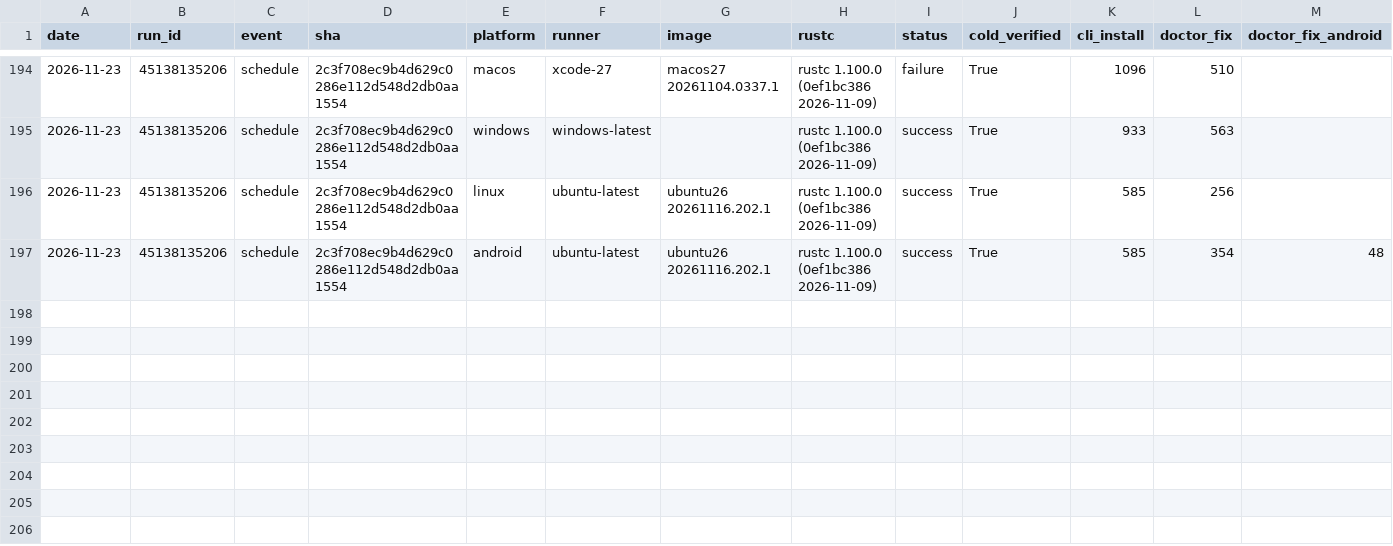
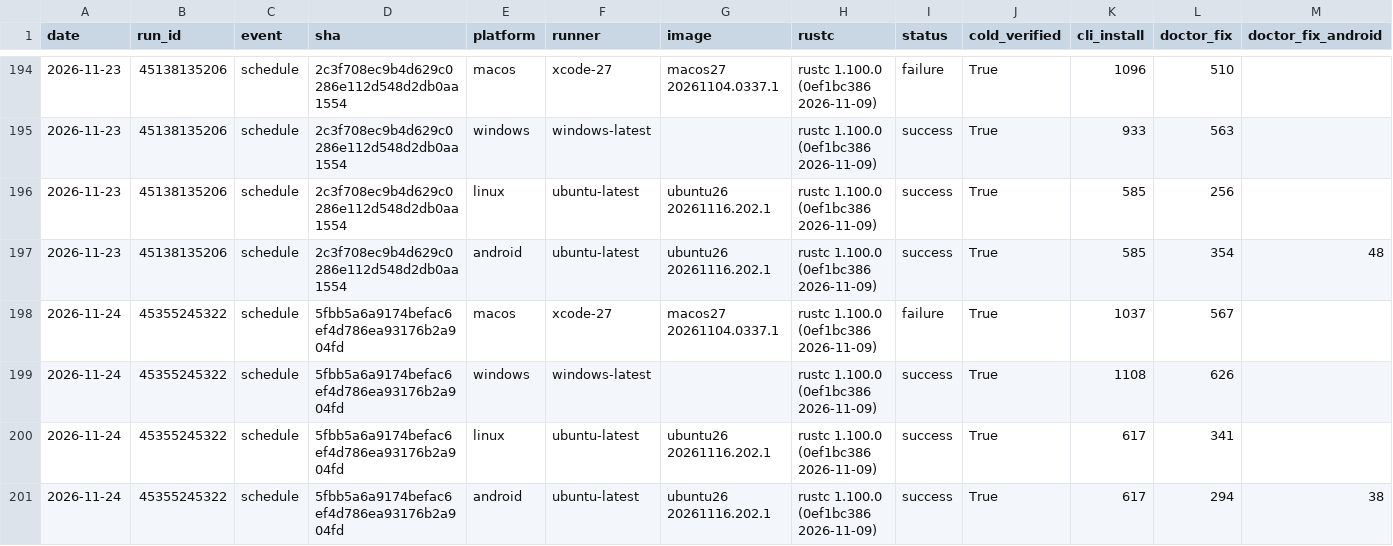
Before and after one commit to water-rs/waterui, a CSV file: cli-e2e/history.csv, drawn as a sheet; only a part is shown, gaps mark what is left out; rows hold the shown columns only; the diff names each change by its address in the sheet, - before the commit and + after, or states it on an @@ line.

```diff
--- a/cli-e2e/history.csv
+++ b/cli-e2e/history.csv
+row 198: 2026-11-24 | 45355245322 | schedule | 5fbb5a6a9174befac6ef4d786ea93176b2a904fd | macos | xcode-27 | macos27 20261104.0337.1 | rustc 1.100.0 (0ef1bc386 2026-11-09) | failure | True | 1037 | 567
+row 199: 2026-11-24 | 45355245322 | schedule | 5fbb5a6a9174befac6ef4d786ea93176b2a904fd | windows | windows-latest |  | rustc 1.100.0 (0ef1bc386 2026-11-09) | success | True | 1108 | 626
+row 200: 2026-11-24 | 45355245322 | schedule | 5fbb5a6a9174befac6ef4d786ea93176b2a904fd | linux | ubuntu-latest | ubuntu26 20261116.202.1 | rustc 1.100.0 (0ef1bc386 2026-11-09) | success | True | 617 | 341
+row 201: 2026-11-24 | 45355245322 | schedule | 5fbb5a6a9174befac6ef4d786ea93176b2a904fd | android | ubuntu-latest | ubuntu26 20261116.202.1 | rustc 1.100.0 (0ef1bc386 2026-11-09) | success | True | 617 | 294 | 38
```
Also changed, not shown: 1 other file.
